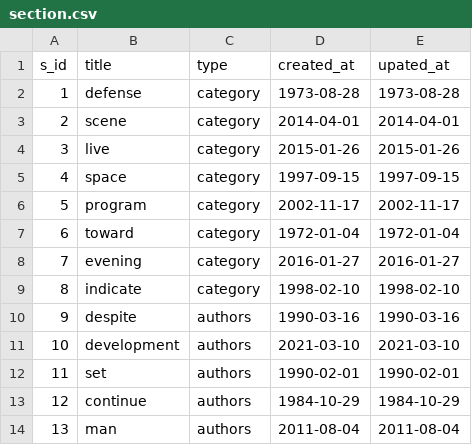
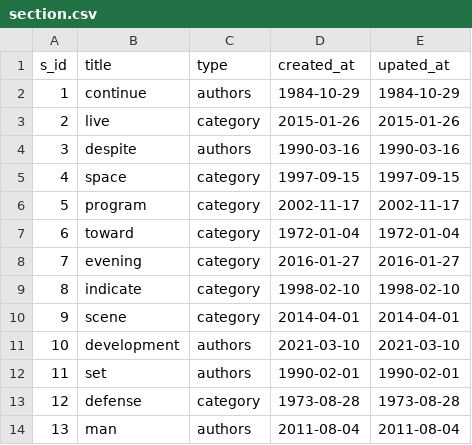
Before and after one commit to 29DigitSoftware/DigitalWorm, a CSV file: source_code/database/seeds/data/section.csv, drawn as a sheet.

```diff
--- a/source_code/database/seeds/data/section.csv
+++ b/source_code/database/seeds/data/section.csv
@@ -1,5 +1,5 @@
 s_id,title,type,created_at,upated_at
-1,defense,category,1973-08-28,1973-08-28
-2,scene,category,2014-04-01,2014-04-01
-3,live,category,2015-01-26,2015-01-26
+1,continue,authors,1984-10-29,1984-10-29
+2,live,category,2015-01-26,2015-01-26
+3,despite,authors,1990-03-16,1990-03-16
 4,space,category,1997-09-15,1997-09-15
@@ -9,6 +9,6 @@ s_id,title,type,created_at,upated_at
 8,indicate,category,1998-02-10,1998-02-10
-9,despite,authors,1990-03-16,1990-03-16
+9,scene,category,2014-04-01,2014-04-01
 10,development,authors,2021-03-10,2021-03-10
 11,set,authors,1990-02-01,1990-02-01
-12,continue,authors,1984-10-29,1984-10-29
+12,defense,category,1973-08-28,1973-08-28
 13,man,authors,2011-08-04,2011-08-04
```
Also changed, not shown: 2 other files.
